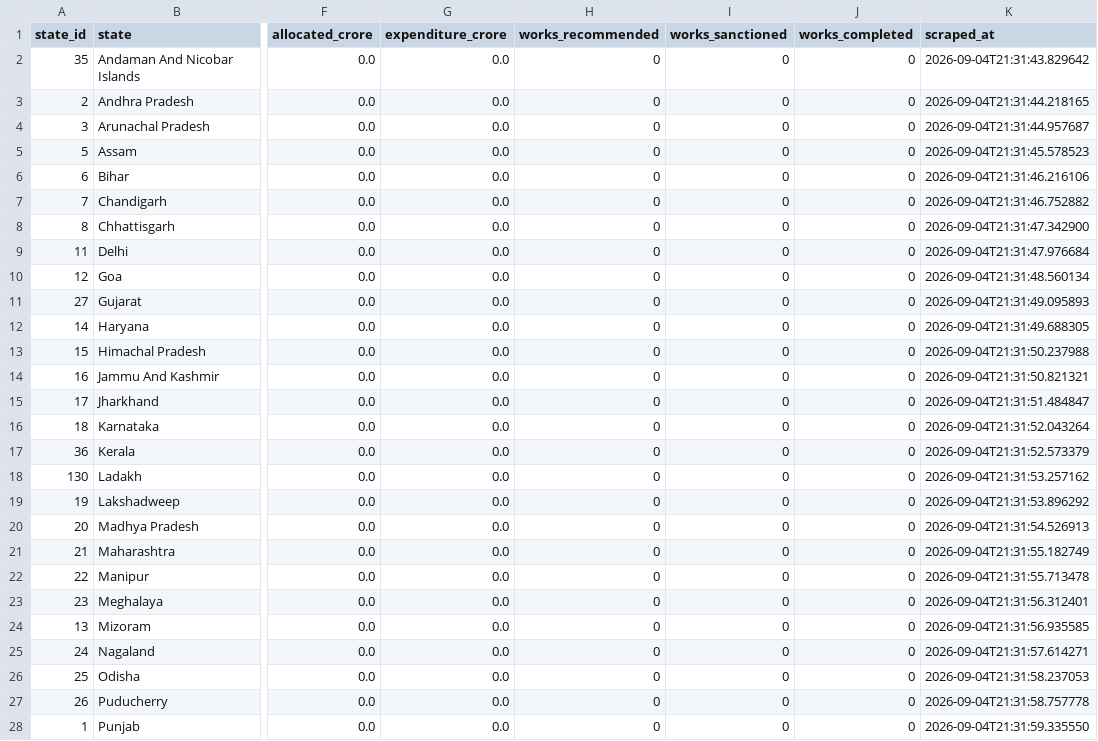
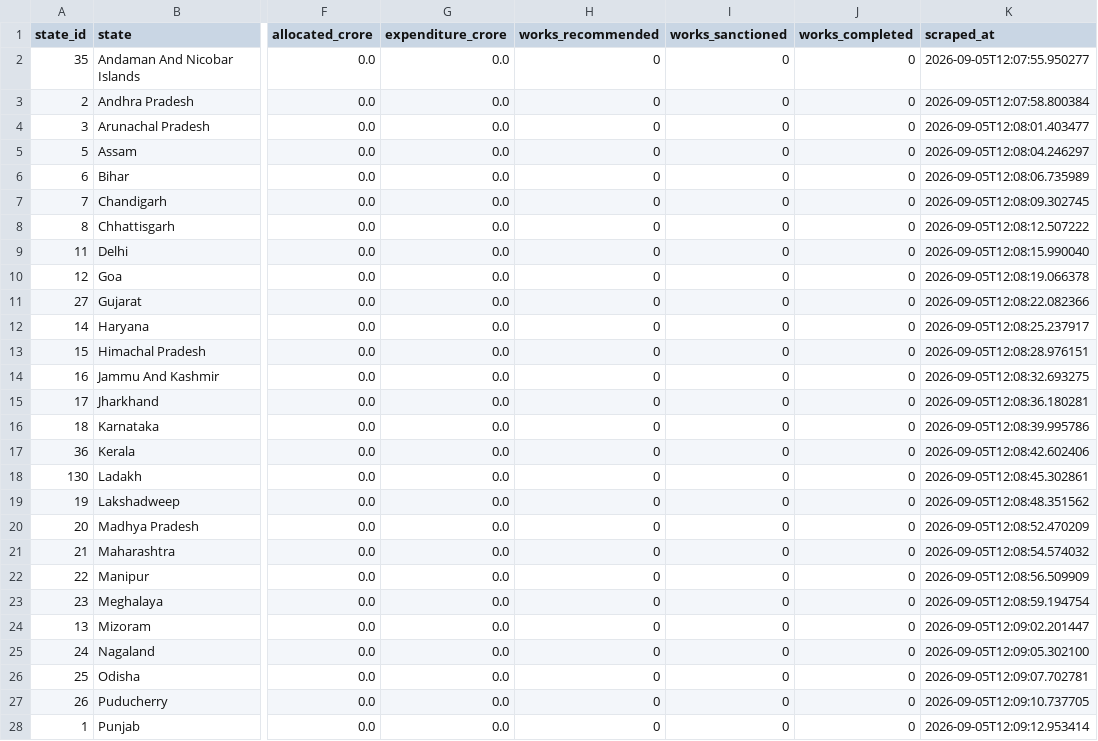
Before and after one commit to Anushka-paper/NIRIKSHAK-AI-prototype, a CSV file: data_pipeline/LS_DATASET/loksabha_state_tiles.csv, drawn as a sheet; only a part is shown, gaps mark what is left out; the diff covers the shown part only; the diff names each change by its address in the sheet, - before the commit and + after, or states it on an @@ line.

Commit message:
chore: sync live data from MoSPI dashboard

```diff
--- a/data_pipeline/LS_DATASET/loksabha_state_tiles.csv
+++ b/data_pipeline/LS_DATASET/loksabha_state_tiles.csv
-K2 (scraped_at): 2026-09-04T21:31:43.829642
+K2 (scraped_at): 2026-09-05T12:07:55.950277
-K3 (scraped_at): 2026-09-04T21:31:44.218165
+K3 (scraped_at): 2026-09-05T12:07:58.800384
-K4 (scraped_at): 2026-09-04T21:31:44.957687
+K4 (scraped_at): 2026-09-05T12:08:01.403477
-K5 (scraped_at): 2026-09-04T21:31:45.578523
+K5 (scraped_at): 2026-09-05T12:08:04.246297
-K6 (scraped_at): 2026-09-04T21:31:46.216106
+K6 (scraped_at): 2026-09-05T12:08:06.735989
-K7 (scraped_at): 2026-09-04T21:31:46.752882
+K7 (scraped_at): 2026-09-05T12:08:09.302745
-K8 (scraped_at): 2026-09-04T21:31:47.342900
+K8 (scraped_at): 2026-09-05T12:08:12.507222
-K9 (scraped_at): 2026-09-04T21:31:47.976684
+K9 (scraped_at): 2026-09-05T12:08:15.990040
-K10 (scraped_at): 2026-09-04T21:31:48.560134
+K10 (scraped_at): 2026-09-05T12:08:19.066378
-K11 (scraped_at): 2026-09-04T21:31:49.095893
+K11 (scraped_at): 2026-09-05T12:08:22.082366
-K12 (scraped_at): 2026-09-04T21:31:49.688305
+K12 (scraped_at): 2026-09-05T12:08:25.237917
-K13 (scraped_at): 2026-09-04T21:31:50.237988
+K13 (scraped_at): 2026-09-05T12:08:28.976151
-K14 (scraped_at): 2026-09-04T21:31:50.821321
+K14 (scraped_at): 2026-09-05T12:08:32.693275
-K15 (scraped_at): 2026-09-04T21:31:51.484847
+K15 (scraped_at): 2026-09-05T12:08:36.180281
-K16 (scraped_at): 2026-09-04T21:31:52.043264
+K16 (scraped_at): 2026-09-05T12:08:39.995786
-K17 (scraped_at): 2026-09-04T21:31:52.573379
+K17 (scraped_at): 2026-09-05T12:08:42.602406
-K18 (scraped_at): 2026-09-04T21:31:53.257162
+K18 (scraped_at): 2026-09-05T12:08:45.302861
-K19 (scraped_at): 2026-09-04T21:31:53.896292
+K19 (scraped_at): 2026-09-05T12:08:48.351562
-K20 (scraped_at): 2026-09-04T21:31:54.526913
+K20 (scraped_at): 2026-09-05T12:08:52.470209
-K21 (scraped_at): 2026-09-04T21:31:55.182749
+K21 (scraped_at): 2026-09-05T12:08:54.574032
-K22 (scraped_at): 2026-09-04T21:31:55.713478
+K22 (scraped_at): 2026-09-05T12:08:56.509909
-K23 (scraped_at): 2026-09-04T21:31:56.312401
+K23 (scraped_at): 2026-09-05T12:08:59.194754
-K24 (scraped_at): 2026-09-04T21:31:56.935585
+K24 (scraped_at): 2026-09-05T12:09:02.201447
-K25 (scraped_at): 2026-09-04T21:31:57.614271
+K25 (scraped_at): 2026-09-05T12:09:05.302100
-K26 (scraped_at): 2026-09-04T21:31:58.237053
+K26 (scraped_at): 2026-09-05T12:09:07.702781
-K27 (scraped_at): 2026-09-04T21:31:58.757778
+K27 (scraped_at): 2026-09-05T12:09:10.737705
-K28 (scraped_at): 2026-09-04T21:31:59.335550
+K28 (scraped_at): 2026-09-05T12:09:12.953414
```
Also changed, not shown: 117 edited cells elsewhere in this file, 1 other file.
